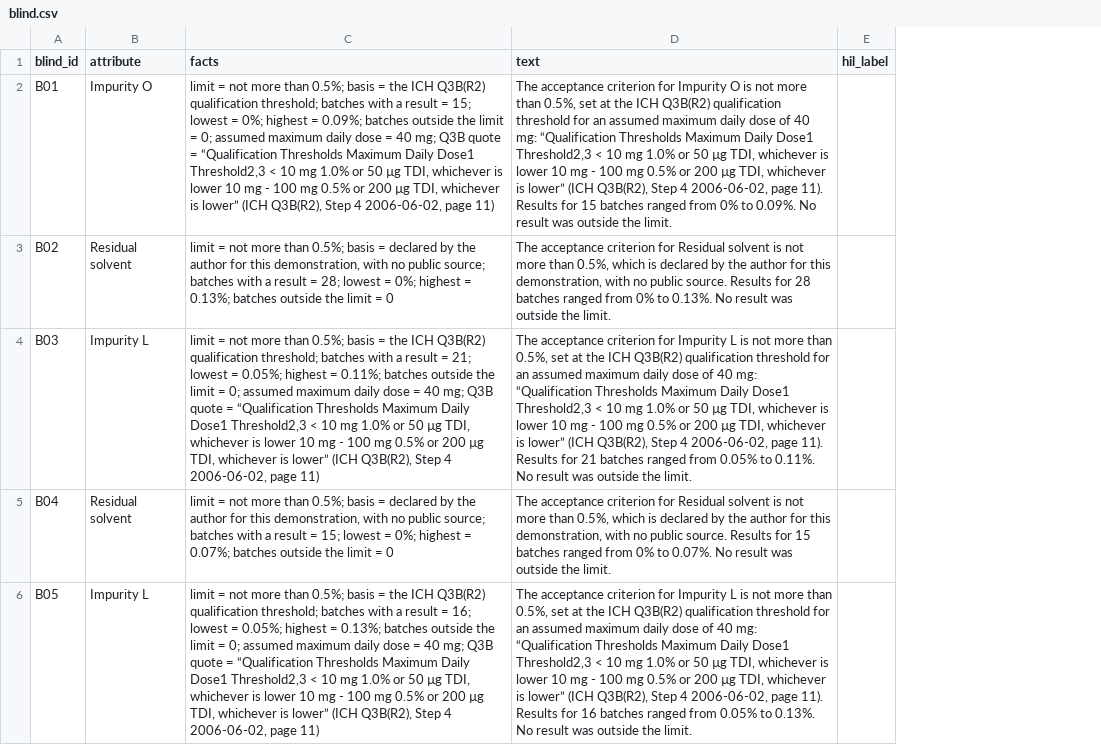
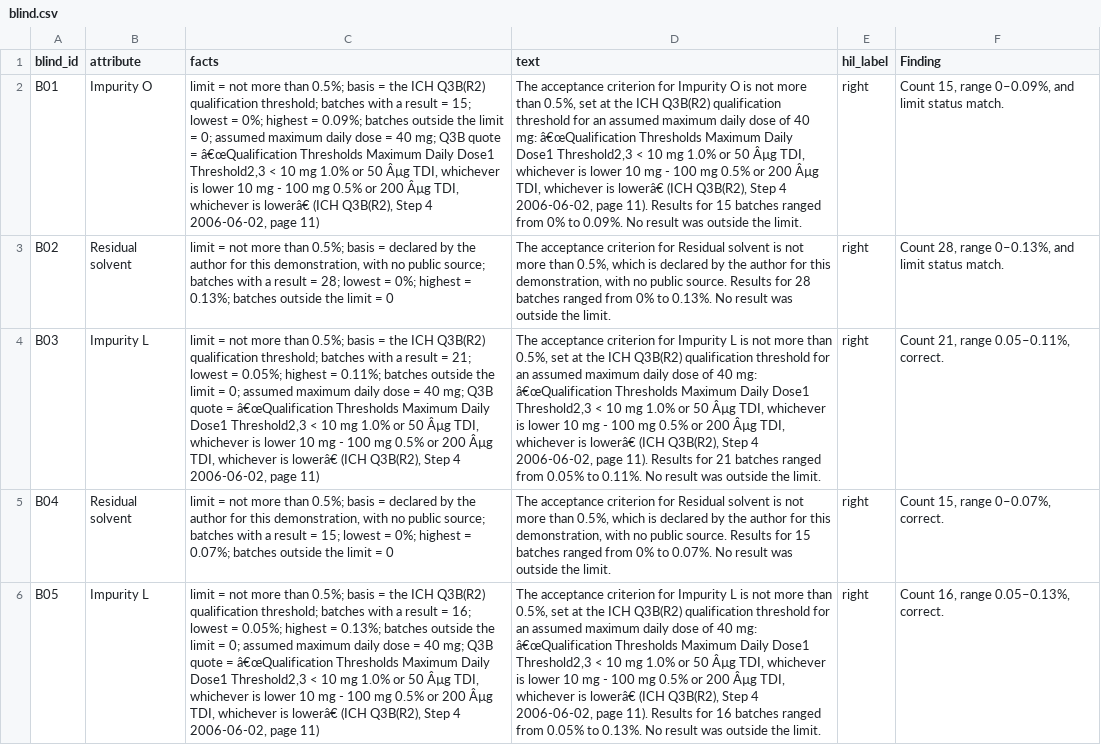
Before and after one commit to HilKalathiya/eCTD-Compilation-Audit-Platform, a CSV file: evidence/T-048/blind.csv, drawn as a sheet; only a part is shown; the diff covers the shown part only; the diff names each change by its address in the sheet, - before the commit and + after, or states it on an @@ line.

Commit message:
Update blind.csv to include 'Finding' column and correct various factual and grammatical errors in the acceptance criteria descriptions.

```diff
--- a/evidence/T-048/blind.csv
+++ b/evidence/T-048/blind.csv
+column F (Finding), rows 2-6: Count 15, range 0–0.09%, and limit status match. | Count 28, range 0–0.13%, and limit status match. | Count 21, range 0.05–0.11%, correct. | Count 15, range 0–0.07%, correct. | Count 16, range 0.05–0.13%, correct.
-C2 (facts): …quote = “Qualification Thresholds Maximum Daily Dose1 Threshold2,3 < 10 mg 1.0% or 50 µg TDI, whichever is lower 10 mg - 100 mg 0.5% or 200 µg TDI, whichever is lower” (ICH Q3B(R2),…
+C2 (facts): …quote = â€œQualification Thresholds Maximum Daily Dose1 Threshold2,3 < 10 mg 1.0% or 50 Âµg TDI, whichever is lower 10 mg - 100 mg 0.5% or 200 Âµg TDI, whichever is lowerâ€ (ICH Q3B(R2),…
-D2 (text): …40 mg: “Qualification Thresholds Maximum Daily Dose1 Threshold2,3 < 10 mg 1.0% or 50 µg TDI, whichever is lower 10 mg - 100 mg 0.5% or 200 µg TDI, whichever is lower” (ICH Q3B(R2),…
+D2 (text): …40 mg: â€œQualification Thresholds Maximum Daily Dose1 Threshold2,3 < 10 mg 1.0% or 50 Âµg TDI, whichever is lower 10 mg - 100 mg 0.5% or 200 Âµg TDI, whichever is lowerâ€ (ICH Q3B(R2),…
-E2:E6 (hil_label): (empty)
+E2:E6 (hil_label): right
-C4 (facts): …quote = “Qualification Thresholds Maximum Daily Dose1 Threshold2,3 < 10 mg 1.0% or 50 µg TDI, whichever is lower 10 mg - 100 mg 0.5% or 200 µg TDI, whichever is lower” (ICH Q3B(R2),…
+C4 (facts): …quote = â€œQualification Thresholds Maximum Daily Dose1 Threshold2,3 < 10 mg 1.0% or 50 Âµg TDI, whichever is lower 10 mg - 100 mg 0.5% or 200 Âµg TDI, whichever is lowerâ€ (ICH Q3B(R2),…
-D4 (text): …40 mg: “Qualification Thresholds Maximum Daily Dose1 Threshold2,3 < 10 mg 1.0% or 50 µg TDI, whichever is lower 10 mg - 100 mg 0.5% or 200 µg TDI, whichever is lower” (ICH Q3B(R2),…
+D4 (text): …40 mg: â€œQualification Thresholds Maximum Daily Dose1 Threshold2,3 < 10 mg 1.0% or 50 Âµg TDI, whichever is lower 10 mg - 100 mg 0.5% or 200 Âµg TDI, whichever is lowerâ€ (ICH Q3B(R2),…
-C6 (facts): …quote = “Qualification Thresholds Maximum Daily Dose1 Threshold2,3 < 10 mg 1.0% or 50 µg TDI, whichever is lower 10 mg - 100 mg 0.5% or 200 µg TDI, whichever is lower” (ICH Q3B(R2),…
+C6 (facts): …quote = â€œQualification Thresholds Maximum Daily Dose1 Threshold2,3 < 10 mg 1.0% or 50 Âµg TDI, whichever is lower 10 mg - 100 mg 0.5% or 200 Âµg TDI, whichever is lowerâ€ (ICH Q3B(R2),…
-D6 (text): …40 mg: “Qualification Thresholds Maximum Daily Dose1 Threshold2,3 < 10 mg 1.0% or 50 µg TDI, whichever is lower 10 mg - 100 mg 0.5% or 200 µg TDI, whichever is lower” (ICH Q3B(R2),…
+D6 (text): …40 mg: â€œQualification Thresholds Maximum Daily Dose1 Threshold2,3 < 10 mg 1.0% or 50 Âµg TDI, whichever is lower 10 mg - 100 mg 0.5% or 200 Âµg TDI, whichever is lowerâ€ (ICH Q3B(R2),…
```
Also changed, not shown: 44 edited cells elsewhere in this file.
